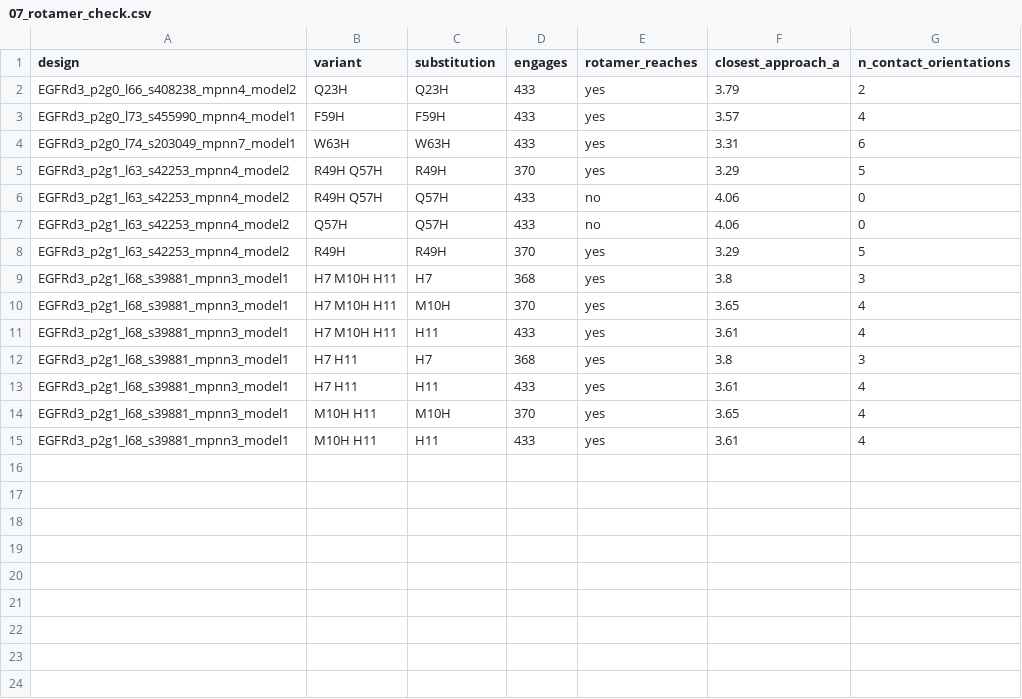
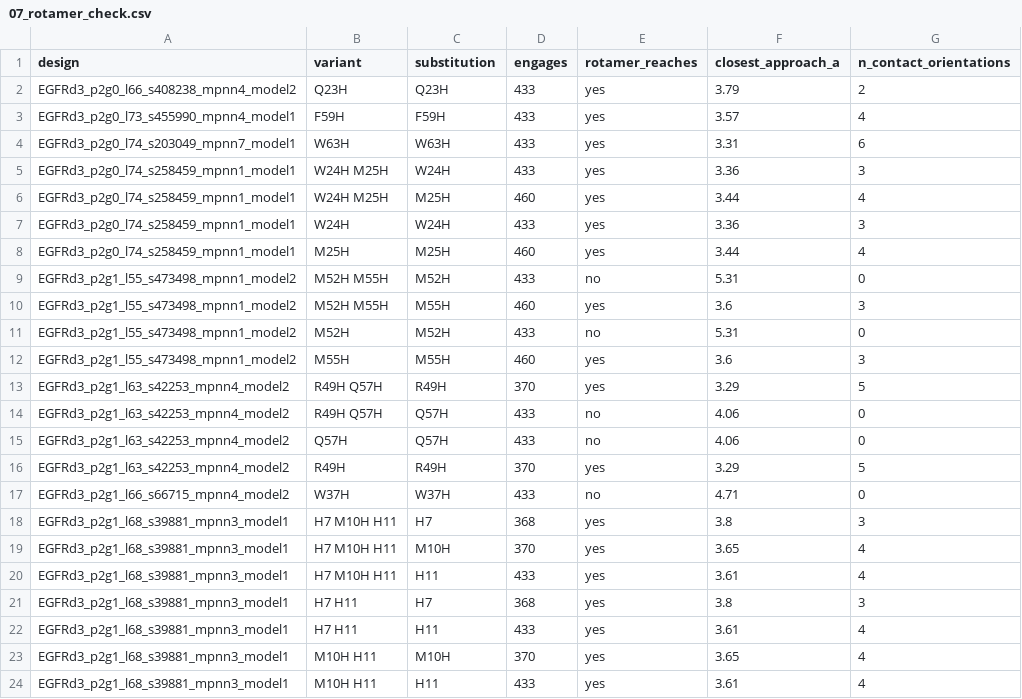
Before and after one commit to JuanD-17/EGFR_ProteinDesign, a CSV file: 03_Design/validation/07_rotamer_check.csv, drawn as a sheet.

```diff
--- a/03_Design/validation/07_rotamer_check.csv
+++ b/03_Design/validation/07_rotamer_check.csv
@@ -4,2 +4,10 @@ EGFRd3_p2g0_l73_s455990_mpnn4_model1,F59H,F59H,433,yes,3.57,4
 EGFRd3_p2g0_l74_s203049_mpnn7_model1,W63H,W63H,433,yes,3.31,6
+EGFRd3_p2g0_l74_s258459_mpnn1_model1,W24H M25H,W24H,433,yes,3.36,3
+EGFRd3_p2g0_l74_s258459_mpnn1_model1,W24H M25H,M25H,460,yes,3.44,4
+EGFRd3_p2g0_l74_s258459_mpnn1_model1,W24H,W24H,433,yes,3.36,3
+EGFRd3_p2g0_l74_s258459_mpnn1_model1,M25H,M25H,460,yes,3.44,4
+EGFRd3_p2g1_l55_s473498_mpnn1_model2,M52H M55H,M52H,433,no,5.31,0
+EGFRd3_p2g1_l55_s473498_mpnn1_model2,M52H M55H,M55H,460,yes,3.6,3
+EGFRd3_p2g1_l55_s473498_mpnn1_model2,M52H,M52H,433,no,5.31,0
+EGFRd3_p2g1_l55_s473498_mpnn1_model2,M55H,M55H,460,yes,3.6,3
 EGFRd3_p2g1_l63_s42253_mpnn4_model2,R49H Q57H,R49H,370,yes,3.29,5
@@ -8,2 +16,3 @@ EGFRd3_p2g1_l63_s42253_mpnn4_model2,Q57H,Q57H,433,no,4.06,0
 EGFRd3_p2g1_l63_s42253_mpnn4_model2,R49H,R49H,370,yes,3.29,5
+EGFRd3_p2g1_l66_s66715_mpnn4_model2,W37H,W37H,433,no,4.71,0
 EGFRd3_p2g1_l68_s39881_mpnn3_model1,H7 M10H H11,H7,368,yes,3.8,3
```
Also changed, not shown: 03_Design/negative_control/06_null_distribution.csv, 03_Design/ph_variants/05_variants.csv, 15 other files.
